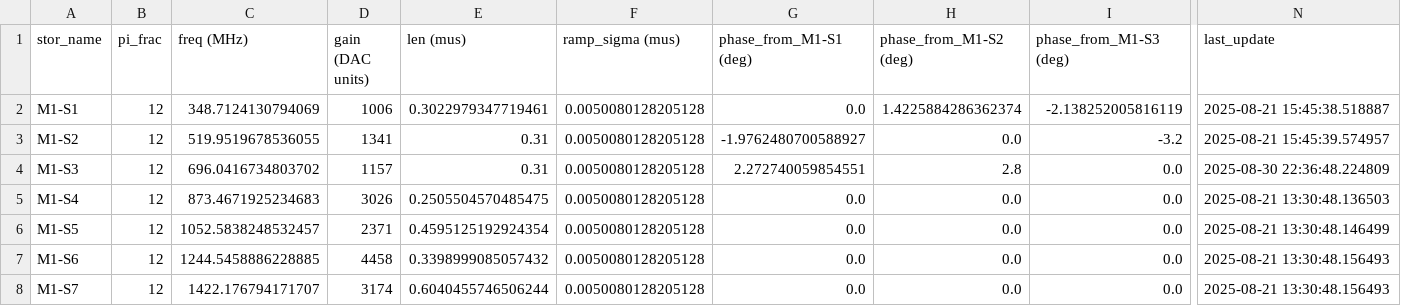
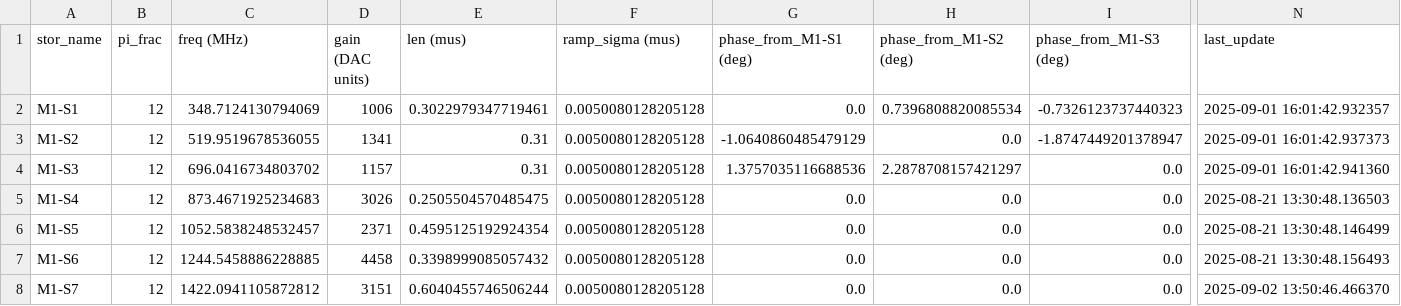
Before and after one commit to SchusterLab/multimode_expts, a CSV file: floquet_storage_swap_dataset.csv, drawn as a sheet; only a part is shown, gaps mark what is left out; the diff names each change by its address in the sheet, - before the commit and + after, or states it on an @@ line.

Commit message:
calibrating S2,S3,S7 phase corrections

```diff
--- a/floquet_storage_swap_dataset.csv
+++ b/floquet_storage_swap_dataset.csv
-H2 (phase_from_M1-S2 (deg)): 1.4225884286362374
+H2 (phase_from_M1-S2 (deg)): 0.7396808820085534
-I2 (phase_from_M1-S3 (deg)): -2.138252005816119
+I2 (phase_from_M1-S3 (deg)): -0.7326123737440323
-N2 (last_update): 2025-08-21 15:45:38.518887
+N2 (last_update): 2025-09-01 16:01:42.932357
-G3 (phase_from_M1-S1 (deg)): -1.9762480700588927
+G3 (phase_from_M1-S1 (deg)): -1.0640860485479129
-I3 (phase_from_M1-S3 (deg)): -3.2
+I3 (phase_from_M1-S3 (deg)): -1.8747449201378947
-N3 (last_update): 2025-08-21 15:45:39.574957
+N3 (last_update): 2025-09-01 16:01:42.937373
-G4 (phase_from_M1-S1 (deg)): 2.272740059854551
+G4 (phase_from_M1-S1 (deg)): 1.3757035116688536
-H4 (phase_from_M1-S2 (deg)): 2.8
+H4 (phase_from_M1-S2 (deg)): 2.2878708157421297
-N4 (last_update): 2025-08-30 22:36:48.224809
+N4 (last_update): 2025-09-01 16:01:42.941360
-C8 (freq (MHz)): 1422.176794171707
+C8 (freq (MHz)): 1422.0941105872812
-D8 (gain (DAC units)): 3174
+D8 (gain (DAC units)): 3151
-N8 (last_update): 2025-08-21 13:30:48.156493
+N8 (last_update): 2025-09-02 13:50:46.466370
```
Also changed, not shown: floquet_storage_swap_dataset_copy.csv, 1 other file.
